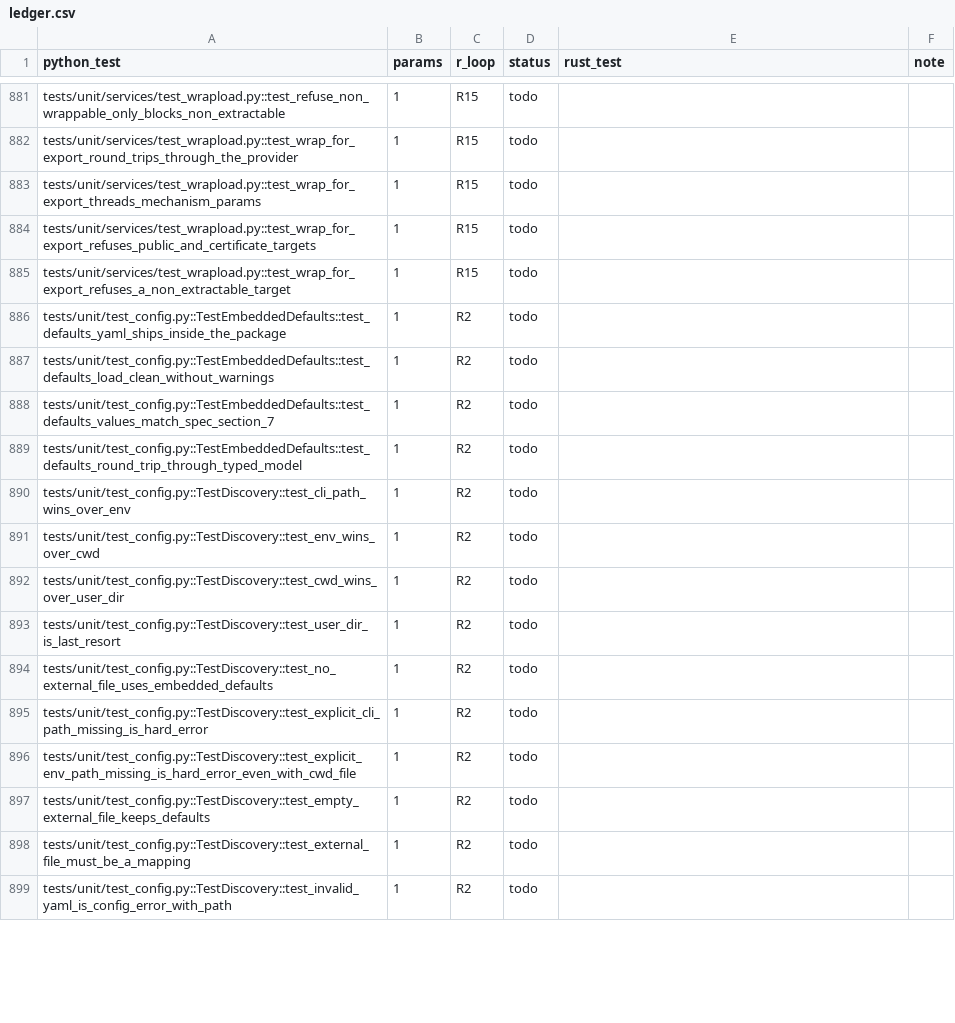
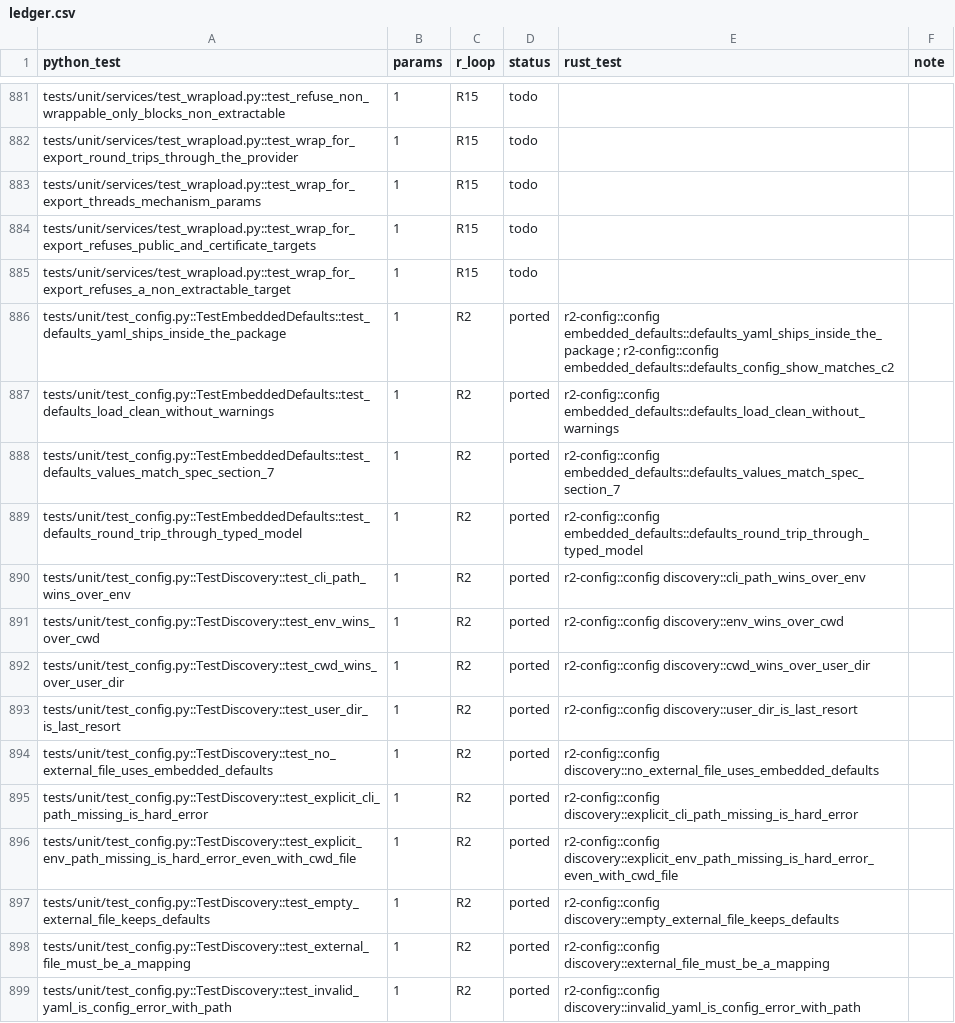
Before and after one commit to adipata/r2, a CSV file: parity/ledger.csv, drawn as a sheet; only a part is shown, gaps mark what is left out; the diff covers the shown part only.

```diff
--- a/parity/ledger.csv
+++ b/parity/ledger.csv
@@ -885,15 +885,15 @@ tests/unit/services/test_wrapload.py::test_wrap_for_export_refuses_public_and_ce
 tests/unit/services/test_wrapload.py::test_wrap_for_export_refuses_a_non_extractable_target,1,R15,todo,,
-tests/unit/test_config.py::TestEmbeddedDefaults::test_defaults_yaml_ships_inside_the_package,1,R2,todo,,
-tests/unit/test_config.py::TestEmbeddedDefaults::test_defaults_load_clean_without_warnings,1,R2,todo,,
-tests/unit/test_config.py::TestEmbeddedDefaults::test_defaults_values_match_spec_section_7,1,R2,todo,,
-tests/unit/test_config.py::TestEmbeddedDefaults::test_defaults_round_trip_through_typed_model,1,R2,todo,,
-tests/unit/test_config.py::TestDiscovery::test_cli_path_wins_over_env,1,R2,todo,,
-tests/unit/test_config.py::TestDiscovery::test_env_wins_over_cwd,1,R2,todo,,
-tests/unit/test_config.py::TestDiscovery::test_cwd_wins_over_user_dir,1,R2,todo,,
-tests/unit/test_config.py::TestDiscovery::test_user_dir_is_last_resort,1,R2,todo,,
-tests/unit/test_config.py::TestDiscovery::test_no_external_file_uses_embedded_defaults,1,R2,todo,,
-tests/unit/test_config.py::TestDiscovery::test_explicit_cli_path_missing_is_hard_error,1,R2,todo,,
-tests/unit/test_config.py::TestDiscovery::test_explicit_env_path_missing_is_hard_error_even_with_cwd_file,1,R2,todo,,
-tests/unit/test_config.py::TestDiscovery::test_empty_external_file_keeps_defaults,1,R2,todo,,
-tests/unit/test_config.py::TestDiscovery::test_external_file_must_be_a_mapping,1,R2,todo,,
-tests/unit/test_config.py::TestDiscovery::test_invalid_yaml_is_config_error_with_path,1,R2,todo,,
+tests/unit/test_config.py::TestEmbeddedDefaults::test_defaults_yaml_ships_inside_the_package,1,R2,ported,r2-config::config embedded_defaults::defaults_yaml_ships_inside_the_package ; r2-config::config embedded_defaults::defaults_config_show_matches_c2,
+tests/unit/test_config.py::TestEmbeddedDefaults::test_defaults_load_clean_without_warnings,1,R2,ported,r2-config::config embedded_defaults::defaults_load_clean_without_warnings,
+tests/unit/test_config.py::TestEmbeddedDefaults::test_defaults_values_match_spec_section_7,1,R2,ported,r2-config::config embedded_defaults::defaults_values_match_spec_section_7,
+tests/unit/test_config.py::TestEmbeddedDefaults::test_defaults_round_trip_through_typed_model,1,R2,ported,r2-config::config embedded_defaults::defaults_round_trip_through_typed_model,
+tests/unit/test_config.py::TestDiscovery::test_cli_path_wins_over_env,1,R2,ported,r2-config::config discovery::cli_path_wins_over_env,
+tests/unit/test_config.py::TestDiscovery::test_env_wins_over_cwd,1,R2,ported,r2-config::config discovery::env_wins_over_cwd,
+tests/unit/test_config.py::TestDiscovery::test_cwd_wins_over_user_dir,1,R2,ported,r2-config::config discovery::cwd_wins_over_user_dir,
+tests/unit/test_config.py::TestDiscovery::test_user_dir_is_last_resort,1,R2,ported,r2-config::config discovery::user_dir_is_last_resort,
+tests/unit/test_config.py::TestDiscovery::test_no_external_file_uses_embedded_defaults,1,R2,ported,r2-config::config discovery::no_external_file_uses_embedded_defaults,
+tests/unit/test_config.py::TestDiscovery::test_explicit_cli_path_missing_is_hard_error,1,R2,ported,r2-config::config discovery::explicit_cli_path_missing_is_hard_error,
+tests/unit/test_config.py::TestDiscovery::test_explicit_env_path_missing_is_hard_error_even_with_cwd_file,1,R2,ported,r2-config::config discovery::explicit_env_path_missing_is_hard_error_even_with_cwd_file,
+tests/unit/test_config.py::TestDiscovery::test_empty_external_file_keeps_defaults,1,R2,ported,r2-config::config discovery::empty_external_file_keeps_defaults,
+tests/unit/test_config.py::TestDiscovery::test_external_file_must_be_a_mapping,1,R2,ported,r2-config::config discovery::external_file_must_be_a_mapping,
+tests/unit/test_config.py::TestDiscovery::test_invalid_yaml_is_config_error_with_path,1,R2,ported,r2-config::config discovery::invalid_yaml_is_config_error_with_path,
```
Also changed, not shown: 84 edited cells elsewhere in this file, 2 other files.
